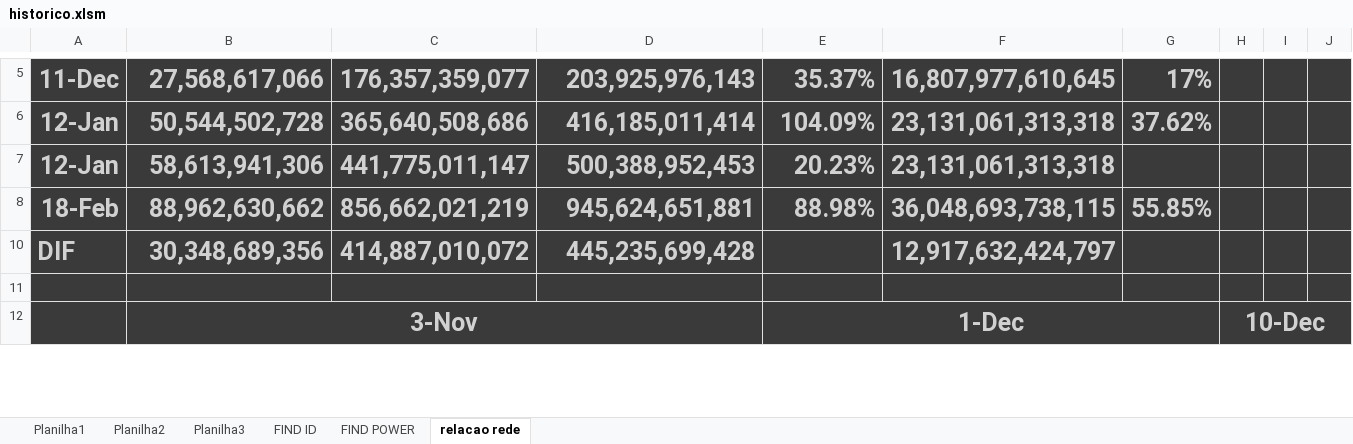
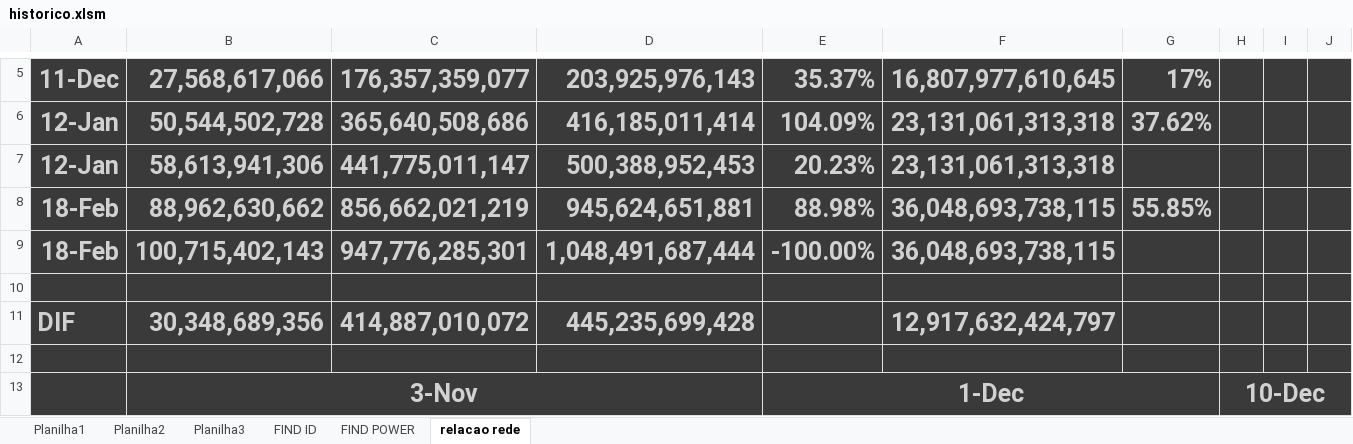
Before and after one commit to rk-fox/rk-fox.github.io, an Excel workbook: ranking/historico.xlsm, sheet relacao rede, drawn as a sheet; only a part is shown, gaps mark what is left out; values as stored, in another font and other column widths than the file's, no borders; conditional formats not drawn; rows hold the shown columns only; the diff names each change by its address in the sheet, - before the commit and + after, or states it on an @@ line.

```diff
--- a/ranking/historico.xlsm (sheet relacao rede)
+++ b/ranking/historico.xlsm (sheet relacao rede)
+row 9: 18-Feb | 100,715,402,143 | 947,776,285,301 | 1,048,491,687,444 | -100.00% | 36,048,693,738,115
+row 10: (empty)
```
Also changed, not shown: sheet Planilha1, sheet Planilha3, sheet FIND POWER, hidden cells.
